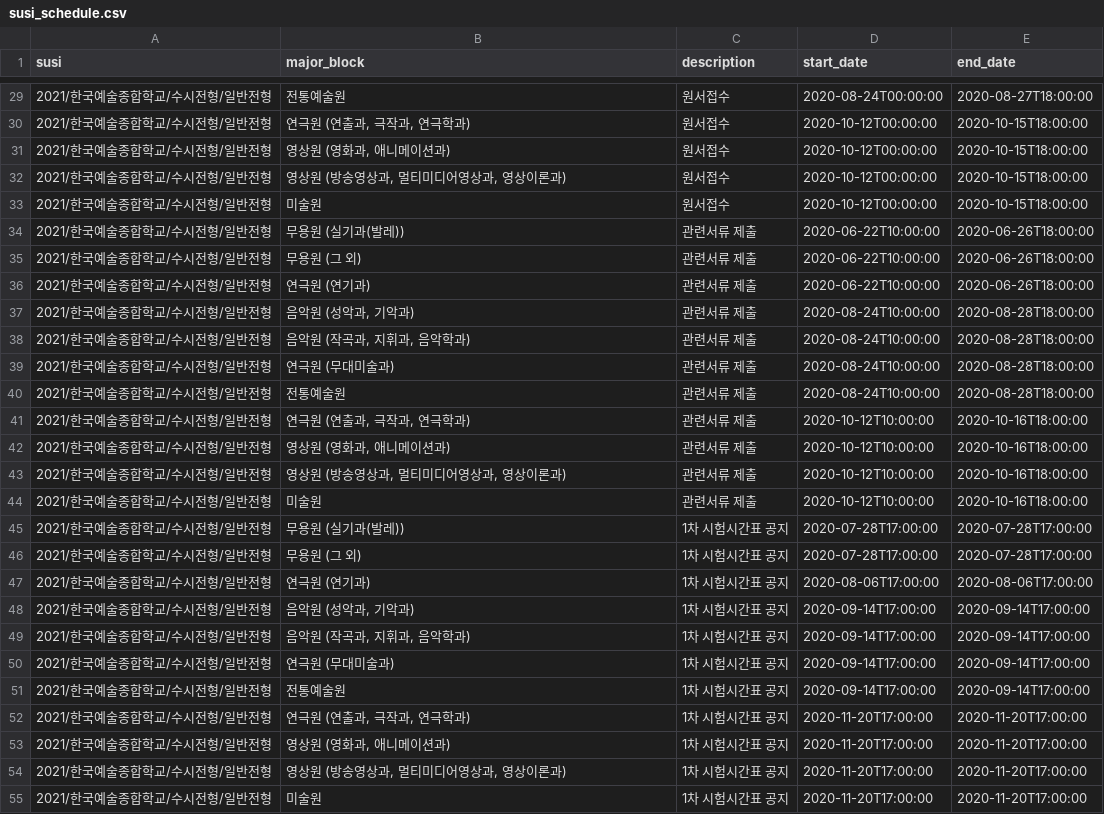
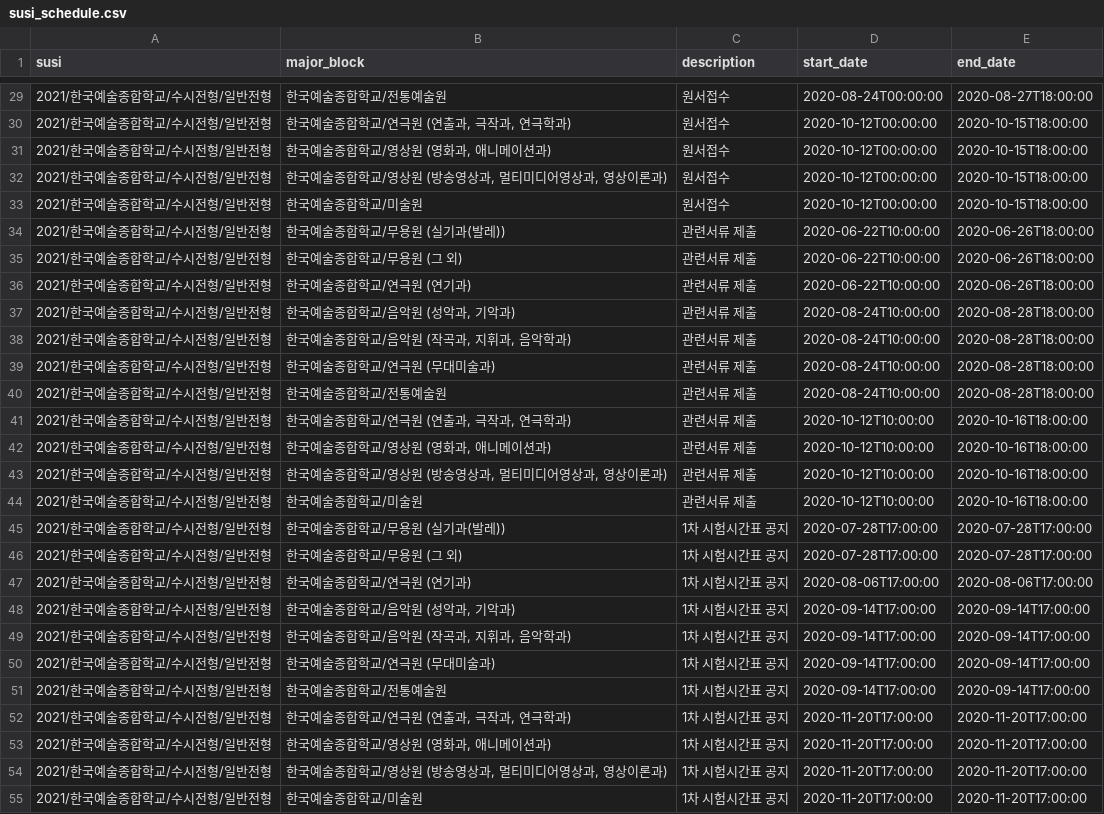
Before and after one commit to podobong/ipsi, a CSV file: csv/한국예술종합학교/susi_schedule.csv, drawn as a sheet; only a part is shown, gaps mark what is left out; the diff covers the shown part only.

```diff
--- a/csv/한국예술종합학교/susi_schedule.csv
+++ b/csv/한국예술종합학교/susi_schedule.csv
@@ -29,27 +29,27 @@
-2021/한국예술종합학교/수시전형/일반전형,전통예술원,원서접수,2020-08-24T00:00:00,2020-08-27T18:00:00
-2021/한국예술종합학교/수시전형/일반전형,"연극원 (연출과, 극작과, 연극학과)",원서접수,2020-10-12T00:00:00,2020-10-15T18:00:00
-2021/한국예술종합학교/수시전형/일반전형,"영상원 (영화과, 애니메이션과)",원서접수,2020-10-12T00:00:00,2020-10-15T18:00:00
-2021/한국예술종합학교/수시전형/일반전형,"영상원 (방송영상과, 멀티미디어영상과, 영상이론과)",원서접수,2020-10-12T00:00:00,2020-10-15T18:00:00
-2021/한국예술종합학교/수시전형/일반전형,미술원,원서접수,2020-10-12T00:00:00,2020-10-15T18:00:00
-2021/한국예술종합학교/수시전형/일반전형,무용원 (실기과(발레)),관련서류 제출,2020-06-22T10:00:00,2020-06-26T18:00:00
-2021/한국예술종합학교/수시전형/일반전형,무용원 (그 외),관련서류 제출,2020-06-22T10:00:00,2020-06-26T18:00:00
-2021/한국예술종합학교/수시전형/일반전형,연극원 (연기과),관련서류 제출,2020-06-22T10:00:00,2020-06-26T18:00:00
-2021/한국예술종합학교/수시전형/일반전형,"음악원 (성악과, 기악과)",관련서류 제출,2020-08-24T10:00:00,2020-08-28T18:00:00
-2021/한국예술종합학교/수시전형/일반전형,"음악원 (작곡과, 지휘과, 음악학과)",관련서류 제출,2020-08-24T10:00:00,2020-08-28T18:00:00
-2021/한국예술종합학교/수시전형/일반전형,연극원 (무대미술과),관련서류 제출,2020-08-24T10:00:00,2020-08-28T18:00:00
-2021/한국예술종합학교/수시전형/일반전형,전통예술원,관련서류 제출,2020-08-24T10:00:00,2020-08-28T18:00:00
-2021/한국예술종합학교/수시전형/일반전형,"연극원 (연출과, 극작과, 연극학과)",관련서류 제출,2020-10-12T10:00:00,2020-10-16T18:00:00
-2021/한국예술종합학교/수시전형/일반전형,"영상원 (영화과, 애니메이션과)",관련서류 제출,2020-10-12T10:00:00,2020-10-16T18:00:00
-2021/한국예술종합학교/수시전형/일반전형,"영상원 (방송영상과, 멀티미디어영상과, 영상이론과)",관련서류 제출,2020-10-12T10:00:00,2020-10-16T18:00:00
-2021/한국예술종합학교/수시전형/일반전형,미술원,관련서류 제출,2020-10-12T10:00:00,2020-10-16T18:00:00
-2021/한국예술종합학교/수시전형/일반전형,무용원 (실기과(발레)),1차 시험시간표 공지,2020-07-28T17:00:00,2020-07-28T17:00:00
-2021/한국예술종합학교/수시전형/일반전형,무용원 (그 외),1차 시험시간표 공지,2020-07-28T17:00:00,2020-07-28T17:00:00
-2021/한국예술종합학교/수시전형/일반전형,연극원 (연기과),1차 시험시간표 공지,2020-08-06T17:00:00,2020-08-06T17:00:00
-2021/한국예술종합학교/수시전형/일반전형,"음악원 (성악과, 기악과)",1차 시험시간표 공지,2020-09-14T17:00:00,2020-09-14T17:00:00
-2021/한국예술종합학교/수시전형/일반전형,"음악원 (작곡과, 지휘과, 음악학과)",1차 시험시간표 공지,2020-09-14T17:00:00,2020-09-14T17:00:00
-2021/한국예술종합학교/수시전형/일반전형,연극원 (무대미술과),1차 시험시간표 공지,2020-09-14T17:00:00,2020-09-14T17:00:00
-2021/한국예술종합학교/수시전형/일반전형,전통예술원,1차 시험시간표 공지,2020-09-14T17:00:00,2020-09-14T17:00:00
-2021/한국예술종합학교/수시전형/일반전형,"연극원 (연출과, 극작과, 연극학과)",1차 시험시간표 공지,2020-11-20T17:00:00,2020-11-20T17:00:00
-2021/한국예술종합학교/수시전형/일반전형,"영상원 (영화과, 애니메이션과)",1차 시험시간표 공지,2020-11-20T17:00:00,2020-11-20T17:00:00
-2021/한국예술종합학교/수시전형/일반전형,"영상원 (방송영상과, 멀티미디어영상과, 영상이론과)",1차 시험시간표 공지,2020-11-20T17:00:00,2020-11-20T17:00:00
-2021/한국예술종합학교/수시전형/일반전형,미술원,1차 시험시간표 공지,2020-11-20T17:00:00,2020-11-20T17:00:00
+2021/한국예술종합학교/수시전형/일반전형,한국예술종합학교/전통예술원,원서접수,2020-08-24T00:00:00,2020-08-27T18:00:00
+2021/한국예술종합학교/수시전형/일반전형,"한국예술종합학교/연극원 (연출과, 극작과, 연극학과)",원서접수,2020-10-12T00:00:00,2020-10-15T18:00:00
+2021/한국예술종합학교/수시전형/일반전형,"한국예술종합학교/영상원 (영화과, 애니메이션과)",원서접수,2020-10-12T00:00:00,2020-10-15T18:00:00
+2021/한국예술종합학교/수시전형/일반전형,"한국예술종합학교/영상원 (방송영상과, 멀티미디어영상과, 영상이론과)",원서접수,2020-10-12T00:00:00,2020-10-15T18:00:00
+2021/한국예술종합학교/수시전형/일반전형,한국예술종합학교/미술원,원서접수,2020-10-12T00:00:00,2020-10-15T18:00:00
+2021/한국예술종합학교/수시전형/일반전형,한국예술종합학교/무용원 (실기과(발레)),관련서류 제출,2020-06-22T10:00:00,2020-06-26T18:00:00
+2021/한국예술종합학교/수시전형/일반전형,한국예술종합학교/무용원 (그 외),관련서류 제출,2020-06-22T10:00:00,2020-06-26T18:00:00
+2021/한국예술종합학교/수시전형/일반전형,한국예술종합학교/연극원 (연기과),관련서류 제출,2020-06-22T10:00:00,2020-06-26T18:00:00
+2021/한국예술종합학교/수시전형/일반전형,"한국예술종합학교/음악원 (성악과, 기악과)",관련서류 제출,2020-08-24T10:00:00,2020-08-28T18:00:00
+2021/한국예술종합학교/수시전형/일반전형,"한국예술종합학교/음악원 (작곡과, 지휘과, 음악학과)",관련서류 제출,2020-08-24T10:00:00,2020-08-28T18:00:00
+2021/한국예술종합학교/수시전형/일반전형,한국예술종합학교/연극원 (무대미술과),관련서류 제출,2020-08-24T10:00:00,2020-08-28T18:00:00
+2021/한국예술종합학교/수시전형/일반전형,한국예술종합학교/전통예술원,관련서류 제출,2020-08-24T10:00:00,2020-08-28T18:00:00
+2021/한국예술종합학교/수시전형/일반전형,"한국예술종합학교/연극원 (연출과, 극작과, 연극학과)",관련서류 제출,2020-10-12T10:00:00,2020-10-16T18:00:00
+2021/한국예술종합학교/수시전형/일반전형,"한국예술종합학교/영상원 (영화과, 애니메이션과)",관련서류 제출,2020-10-12T10:00:00,2020-10-16T18:00:00
+2021/한국예술종합학교/수시전형/일반전형,"한국예술종합학교/영상원 (방송영상과, 멀티미디어영상과, 영상이론과)",관련서류 제출,2020-10-12T10:00:00,2020-10-16T18:00:00
+2021/한국예술종합학교/수시전형/일반전형,한국예술종합학교/미술원,관련서류 제출,2020-10-12T10:00:00,2020-10-16T18:00:00
+2021/한국예술종합학교/수시전형/일반전형,한국예술종합학교/무용원 (실기과(발레)),1차 시험시간표 공지,2020-07-28T17:00:00,2020-07-28T17:00:00
+2021/한국예술종합학교/수시전형/일반전형,한국예술종합학교/무용원 (그 외),1차 시험시간표 공지,2020-07-28T17:00:00,2020-07-28T17:00:00
+2021/한국예술종합학교/수시전형/일반전형,한국예술종합학교/연극원 (연기과),1차 시험시간표 공지,2020-08-06T17:00:00,2020-08-06T17:00:00
+2021/한국예술종합학교/수시전형/일반전형,"한국예술종합학교/음악원 (성악과, 기악과)",1차 시험시간표 공지,2020-09-14T17:00:00,2020-09-14T17:00:00
+2021/한국예술종합학교/수시전형/일반전형,"한국예술종합학교/음악원 (작곡과, 지휘과, 음악학과)",1차 시험시간표 공지,2020-09-14T17:00:00,2020-09-14T17:00:00
+2021/한국예술종합학교/수시전형/일반전형,한국예술종합학교/연극원 (무대미술과),1차 시험시간표 공지,2020-09-14T17:00:00,2020-09-14T17:00:00
+2021/한국예술종합학교/수시전형/일반전형,한국예술종합학교/전통예술원,1차 시험시간표 공지,2020-09-14T17:00:00,2020-09-14T17:00:00
+2021/한국예술종합학교/수시전형/일반전형,"한국예술종합학교/연극원 (연출과, 극작과, 연극학과)",1차 시험시간표 공지,2020-11-20T17:00:00,2020-11-20T17:00:00
+2021/한국예술종합학교/수시전형/일반전형,"한국예술종합학교/영상원 (영화과, 애니메이션과)",1차 시험시간표 공지,2020-11-20T17:00:00,2020-11-20T17:00:00
+2021/한국예술종합학교/수시전형/일반전형,"한국예술종합학교/영상원 (방송영상과, 멀티미디어영상과, 영상이론과)",1차 시험시간표 공지,2020-11-20T17:00:00,2020-11-20T17:00:00
+2021/한국예술종합학교/수시전형/일반전형,한국예술종합학교/미술원,1차 시험시간표 공지,2020-11-20T17:00:00,2020-11-20T17:00:00
```
Also changed, not shown: 104 edited cells elsewhere in this file.
